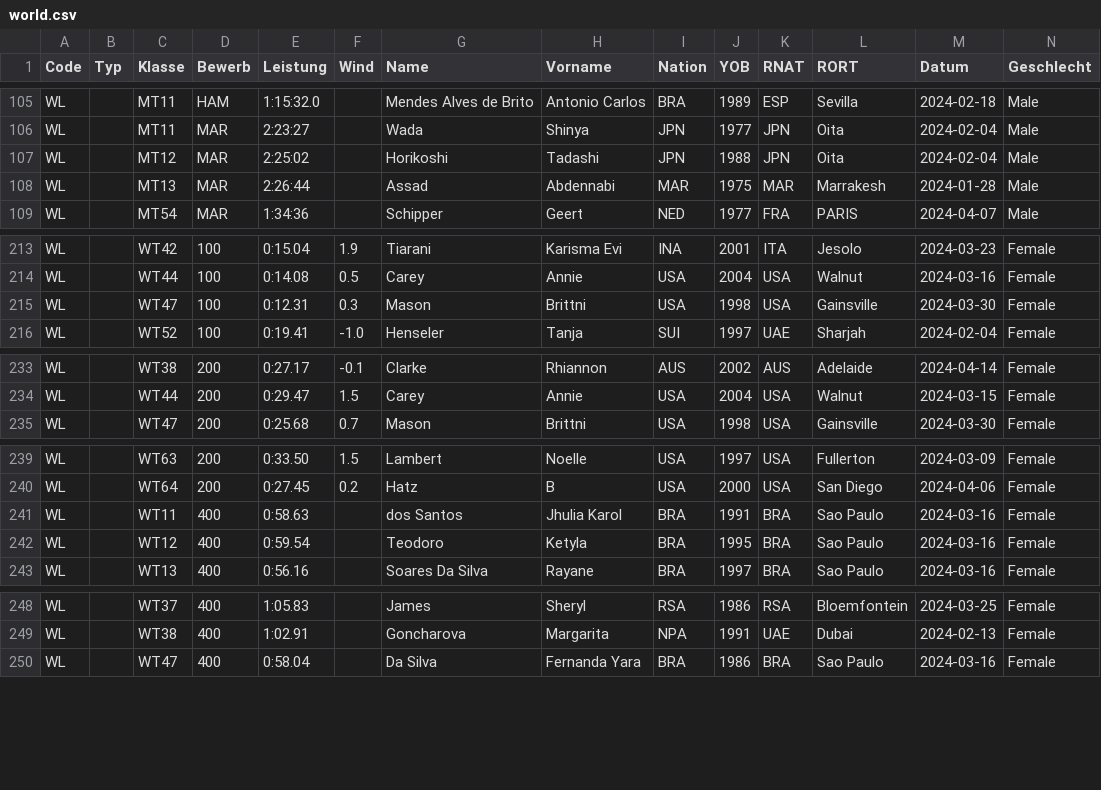
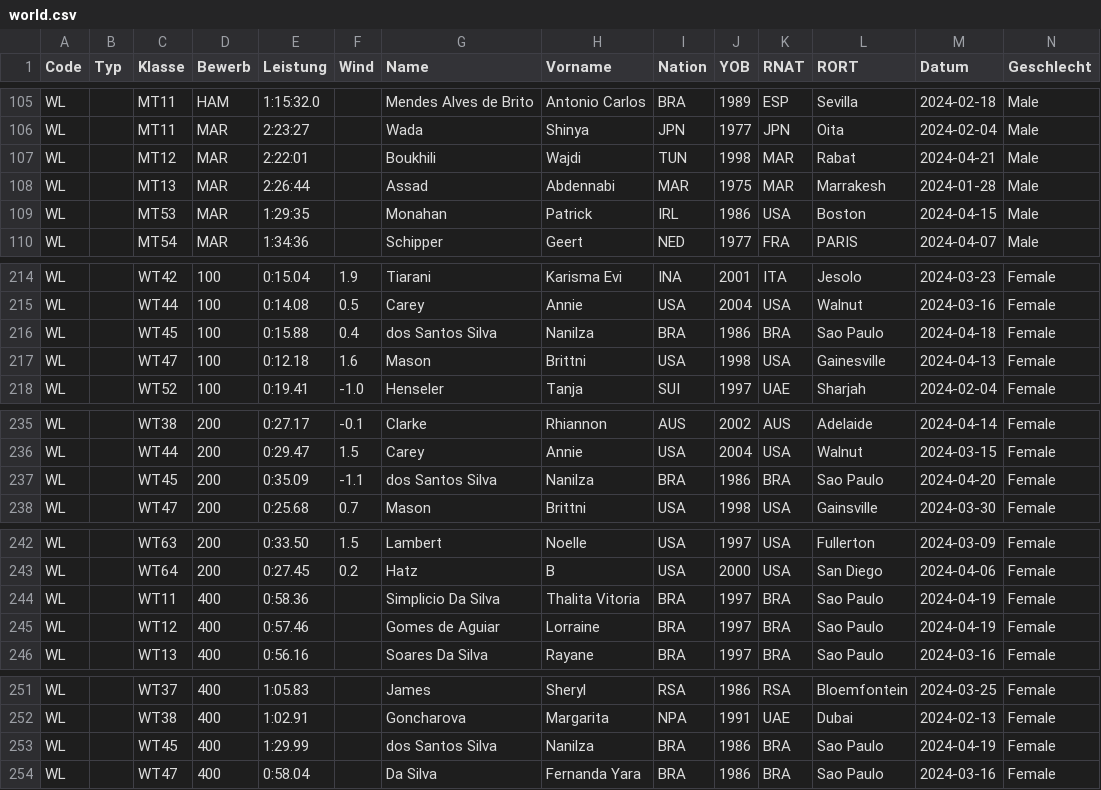
Before and after one commit to nimarion/para-records, a CSV file: leads/world.csv, drawn as a sheet; only a part is shown, gaps mark what is left out; addresses are those after the commit; rows hold the shown columns only; the diff covers the shown part only; the diff names each change by its address in the sheet, - before the commit and + after, or states it on an @@ line.

```diff
--- a/leads/world.csv
+++ b/leads/world.csv
-E107 (Leistung): 2:25:02
+E107 (Leistung): 2:22:01
-G107 (Name): Horikoshi
+G107 (Name): Boukhili
-H107 (Vorname): Tadashi
+H107 (Vorname): Wajdi
-I107 (Nation): JPN
+I107 (Nation): TUN
-J107 (YOB): 1988
+J107 (YOB): 1998
-K107 (RNAT): JPN
+K107 (RNAT): MAR
-L107 (RORT): Oita
+L107 (RORT): Rabat
-M107 (Datum): 2024-02-04
+M107 (Datum): 2024-04-21
+row 109: WL |  | MT53 | MAR | 1:29:35 |  | Monahan | Patrick | IRL | 1986 | USA | Boston | 2024-04-15 | Male
+row 216: WL |  | WT45 | 100 | 0:15.88 | 0.4 | dos Santos Silva | Nanilza | BRA | 1986 | BRA | Sao Paulo | 2024-04-18 | Female
-E217 (Leistung): 0:12.31
+E217 (Leistung): 0:12.18
-F217 (Wind): 0.3
+F217 (Wind): 1.6
-L217 (RORT): Gainsville
+L217 (RORT): Gainesville
-M217 (Datum): 2024-03-30
+M217 (Datum): 2024-04-13
+row 237: WL |  | WT45 | 200 | 0:35.09 | -1.1 | dos Santos Silva | Nanilza | BRA | 1986 | BRA | Sao Paulo | 2024-04-20 | Female
-E244 (Leistung): 0:58.63
+E244 (Leistung): 0:58.36
-G244 (Name): dos Santos
+G244 (Name): Simplicio Da Silva
-H244 (Vorname): Jhulia Karol
+H244 (Vorname): Thalita Vitoria
-J244 (YOB): 1991
+J244 (YOB): 1997
-M244:M245 (Datum): 2024-03-16
+M244:M245 (Datum): 2024-04-19
-E245 (Leistung): 0:59.54
+E245 (Leistung): 0:57.46
-G245 (Name): Teodoro
+G245 (Name): Gomes de Aguiar
-H245 (Vorname): Ketyla
+H245 (Vorname): Lorraine
-J245 (YOB): 1995
+J245 (YOB): 1997
+row 253: WL |  | WT45 | 400 | 1:29.99 |  | dos Santos Silva | Nanilza | BRA | 1986 | BRA | Sao Paulo | 2024-04-19 | Female
```
Also changed, not shown: 69 edited cells elsewhere in this file, leads/africa.csv, leads/america.csv, 2 other files.
